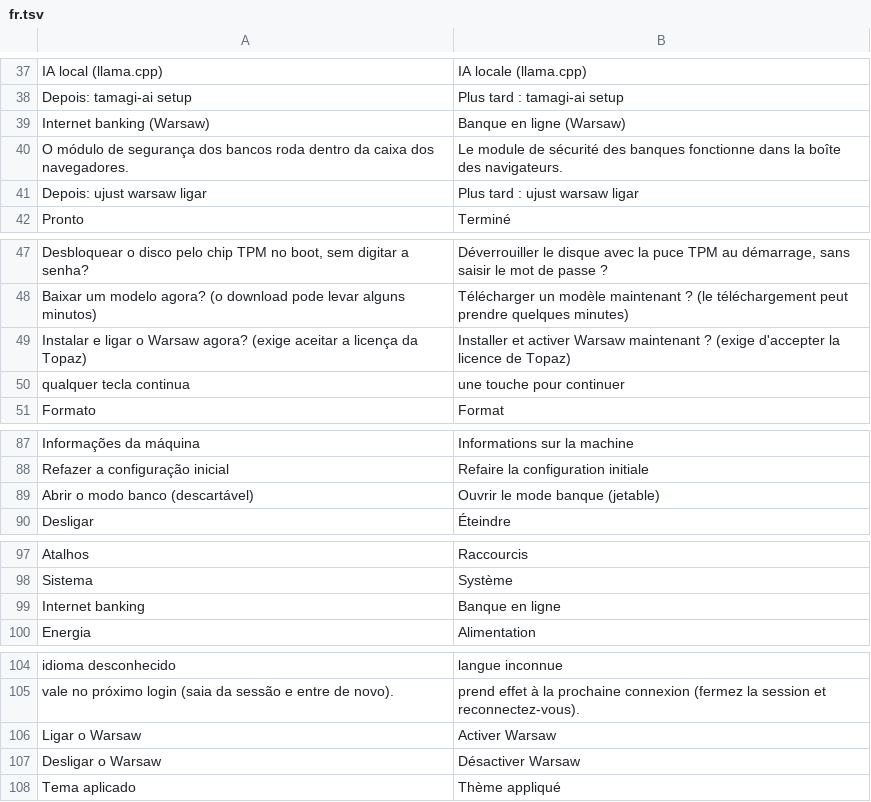
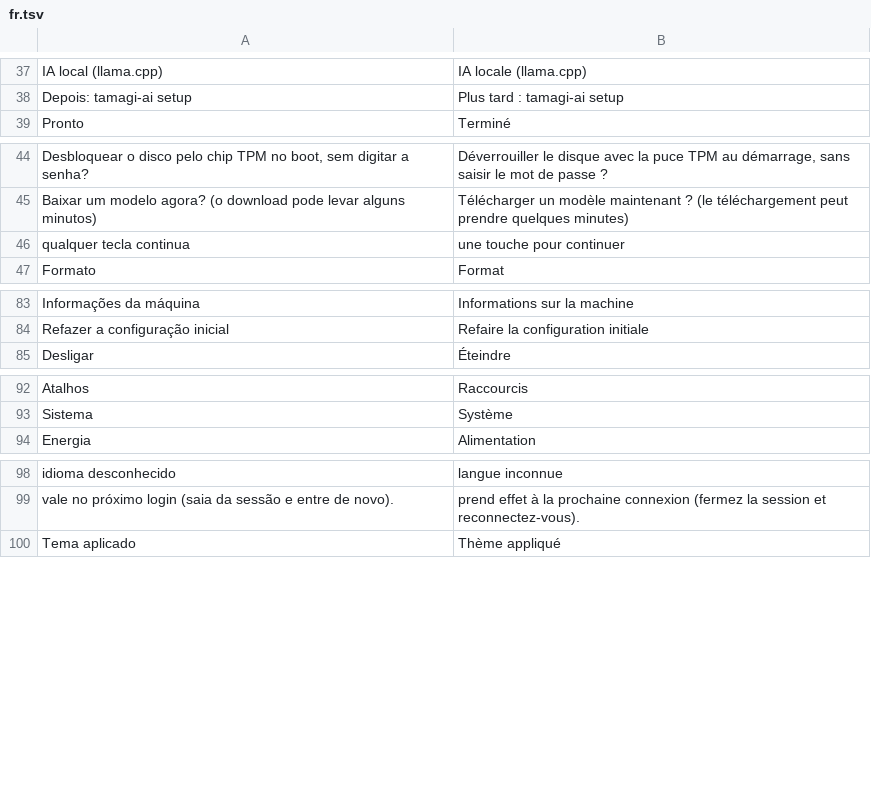
Before and after one commit to wes-tamagi/tamagi-OS, a TSV file: system_files/usr/share/tamagi/i18n/fr.tsv, drawn as a sheet; only a part is shown, gaps mark what is left out.

```diff
--- a/system_files/usr/share/tamagi/i18n/fr.tsv
+++ b/system_files/usr/share/tamagi/i18n/fr.tsv
@@ -38,5 +38,2 @@ IA local (llama.cpp)	IA locale (llama.cpp)
 Depois: tamagi-ai setup	Plus tard : tamagi-ai setup
-Internet banking (Warsaw)	Banque en ligne (Warsaw)
-O módulo de segurança dos bancos roda dentro da caixa dos navegadores.	Le module de sécurité des banques fonctionne dans la boîte des navigateurs.
-Depois: ujust warsaw ligar	Plus tard : ujust warsaw ligar
 Pronto	Terminé
@@ -48,3 +45,2 @@ Desbloquear o disco pelo chip TPM no boot, sem digitar a senha?	Déverrouiller l
 Baixar um modelo agora? (o download pode levar alguns minutos)	Télécharger un modèle maintenant ? (le téléchargement peut prendre quelques minutes)
-Instalar e ligar o Warsaw agora? (exige aceitar a licença da Topaz)	Installer et activer Warsaw maintenant ? (exige d'accepter la licence de Topaz)
 qualquer tecla continua	une touche pour continuer
@@ -88,3 +84,2 @@ Informações da máquina	Informations sur la machine
 Refazer a configuração inicial	Refaire la configuration initiale
-Abrir o modo banco (descartável)	Ouvrir le mode banque (jetable)
 Desligar	Éteindre
@@ -98,3 +93,2 @@ Atalhos	Raccourcis
 Sistema	Système
-Internet banking	Banque en ligne
 Energia	Alimentation
@@ -105,4 +99,2 @@ idioma desconhecido	langue inconnue
 vale no próximo login (saia da sessão e entre de novo).	prend effet à la prochaine connexion (fermez la session et reconnectez-vous).
-Ligar o Warsaw	Activer Warsaw
-Desligar o Warsaw	Désactiver Warsaw
 Tema aplicado	Thème appliqué
```
Also changed, not shown: system_files/usr/share/tamagi/i18n/en.tsv, system_files/usr/share/tamagi/i18n/es.tsv, 39 other files.
